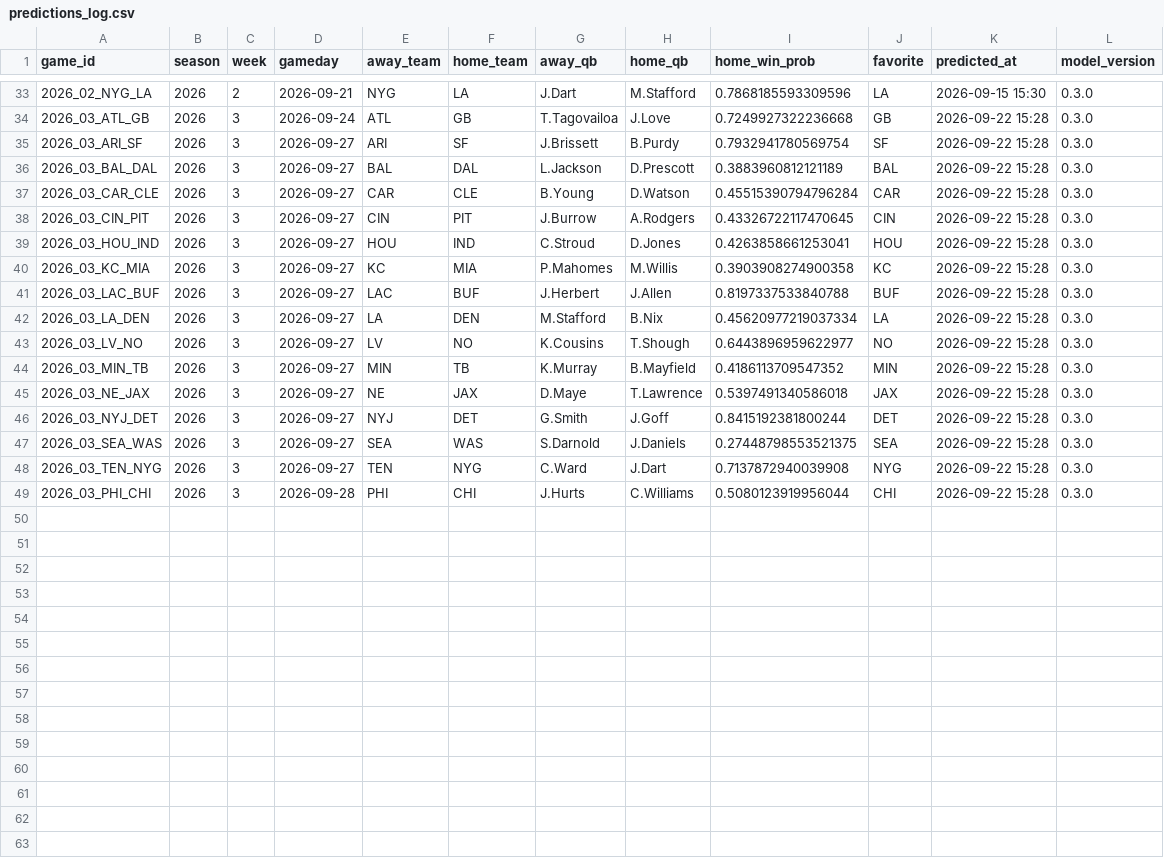
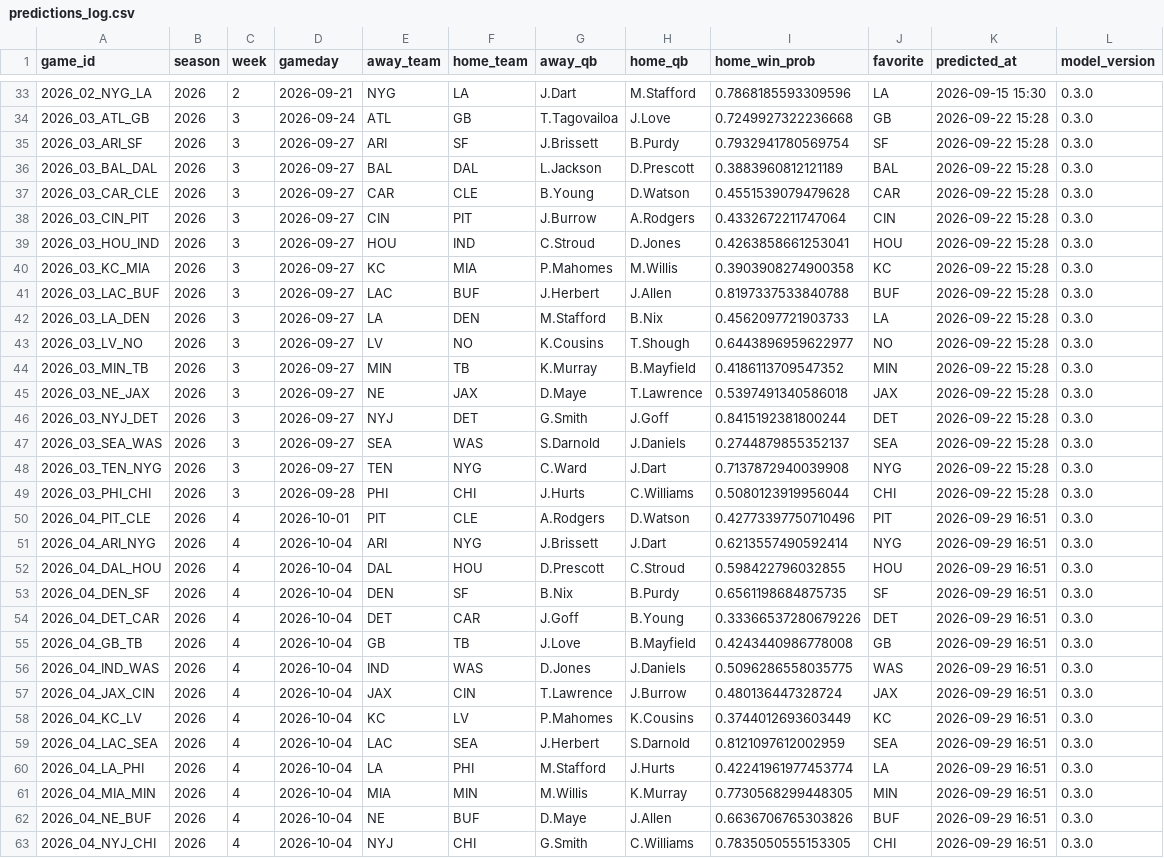
Before and after one commit to TreMatt03/nfl-game-predictor, a CSV file: predictions_log.csv, drawn as a sheet; only a part is shown, gaps mark what is left out; the diff covers the shown part only.

```diff
--- a/predictions_log.csv
+++ b/predictions_log.csv
@@ -36,4 +36,4 @@ game_id,season,week,gameday,away_team,home_team,away_qb,home_qb,home_win_prob,fa
 2026_03_BAL_DAL,2026,3,2026-09-27,BAL,DAL,L.Jackson,D.Prescott,0.3883960812121189,BAL,2026-09-22 15:28,0.3.0
-2026_03_CAR_CLE,2026,3,2026-09-27,CAR,CLE,B.Young,D.Watson,0.45515390794796284,CAR,2026-09-22 15:28,0.3.0
-2026_03_CIN_PIT,2026,3,2026-09-27,CIN,PIT,J.Burrow,A.Rodgers,0.43326722117470645,CIN,2026-09-22 15:28,0.3.0
+2026_03_CAR_CLE,2026,3,2026-09-27,CAR,CLE,B.Young,D.Watson,0.4551539079479628,CAR,2026-09-22 15:28,0.3.0
+2026_03_CIN_PIT,2026,3,2026-09-27,CIN,PIT,J.Burrow,A.Rodgers,0.4332672211747064,CIN,2026-09-22 15:28,0.3.0
 2026_03_HOU_IND,2026,3,2026-09-27,HOU,IND,C.Stroud,D.Jones,0.4263858661253041,HOU,2026-09-22 15:28,0.3.0
@@ -41,3 +41,3 @@ game_id,season,week,gameday,away_team,home_team,away_qb,home_qb,home_win_prob,fa
 2026_03_LAC_BUF,2026,3,2026-09-27,LAC,BUF,J.Herbert,J.Allen,0.8197337533840788,BUF,2026-09-22 15:28,0.3.0
-2026_03_LA_DEN,2026,3,2026-09-27,LA,DEN,M.Stafford,B.Nix,0.45620977219037334,LA,2026-09-22 15:28,0.3.0
+2026_03_LA_DEN,2026,3,2026-09-27,LA,DEN,M.Stafford,B.Nix,0.4562097721903733,LA,2026-09-22 15:28,0.3.0
 2026_03_LV_NO,2026,3,2026-09-27,LV,NO,K.Cousins,T.Shough,0.6443896959622977,NO,2026-09-22 15:28,0.3.0
@@ -46,4 +46,18 @@ game_id,season,week,gameday,away_team,home_team,away_qb,home_qb,home_win_prob,fa
 2026_03_NYJ_DET,2026,3,2026-09-27,NYJ,DET,G.Smith,J.Goff,0.8415192381800244,DET,2026-09-22 15:28,0.3.0
-2026_03_SEA_WAS,2026,3,2026-09-27,SEA,WAS,S.Darnold,J.Daniels,0.27448798553521375,SEA,2026-09-22 15:28,0.3.0
+2026_03_SEA_WAS,2026,3,2026-09-27,SEA,WAS,S.Darnold,J.Daniels,0.2744879855352137,SEA,2026-09-22 15:28,0.3.0
 2026_03_TEN_NYG,2026,3,2026-09-27,TEN,NYG,C.Ward,J.Dart,0.7137872940039908,NYG,2026-09-22 15:28,0.3.0
 2026_03_PHI_CHI,2026,3,2026-09-28,PHI,CHI,J.Hurts,C.Williams,0.5080123919956044,CHI,2026-09-22 15:28,0.3.0
+2026_04_PIT_CLE,2026,4,2026-10-01,PIT,CLE,A.Rodgers,D.Watson,0.42773397750710496,PIT,2026-09-29 16:51,0.3.0
+2026_04_ARI_NYG,2026,4,2026-10-04,ARI,NYG,J.Brissett,J.Dart,0.6213557490592414,NYG,2026-09-29 16:51,0.3.0
+2026_04_DAL_HOU,2026,4,2026-10-04,DAL,HOU,D.Prescott,C.Stroud,0.598422796032855,HOU,2026-09-29 16:51,0.3.0
+2026_04_DEN_SF,2026,4,2026-10-04,DEN,SF,B.Nix,B.Purdy,0.6561198684875735,SF,2026-09-29 16:51,0.3.0
+2026_04_DET_CAR,2026,4,2026-10-04,DET,CAR,J.Goff,B.Young,0.33366537280679226,DET,2026-09-29 16:51,0.3.0
+2026_04_GB_TB,2026,4,2026-10-04,GB,TB,J.Love,B.Mayfield,0.4243440986778008,GB,2026-09-29 16:51,0.3.0
+2026_04_IND_WAS,2026,4,2026-10-04,IND,WAS,D.Jones,J.Daniels,0.5096286558035775,WAS,2026-09-29 16:51,0.3.0
+2026_04_JAX_CIN,2026,4,2026-10-04,JAX,CIN,T.Lawrence,J.Burrow,0.480136447328724,JAX,2026-09-29 16:51,0.3.0
+2026_04_KC_LV,2026,4,2026-10-04,KC,LV,P.Mahomes,K.Cousins,0.3744012693603449,KC,2026-09-29 16:51,0.3.0
+2026_04_LAC_SEA,2026,4,2026-10-04,LAC,SEA,J.Herbert,S.Darnold,0.8121097612002959,SEA,2026-09-29 16:51,0.3.0
+2026_04_LA_PHI,2026,4,2026-10-04,LA,PHI,M.Stafford,J.Hurts,0.42241961977453774,LA,2026-09-29 16:51,0.3.0
+2026_04_MIA_MIN,2026,4,2026-10-04,MIA,MIN,M.Willis,K.Murray,0.7730568299448305,MIN,2026-09-29 16:51,0.3.0
+2026_04_NE_BUF,2026,4,2026-10-04,NE,BUF,D.Maye,J.Allen,0.6636706765303826,BUF,2026-09-29 16:51,0.3.0
+2026_04_NYJ_CHI,2026,4,2026-10-04,NYJ,CHI,G.Smith,C.Williams,0.7835050555153305,CHI,2026-09-29 16:51,0.3.0
```
Also changed, not shown: 2 added rows elsewhere in this file.
